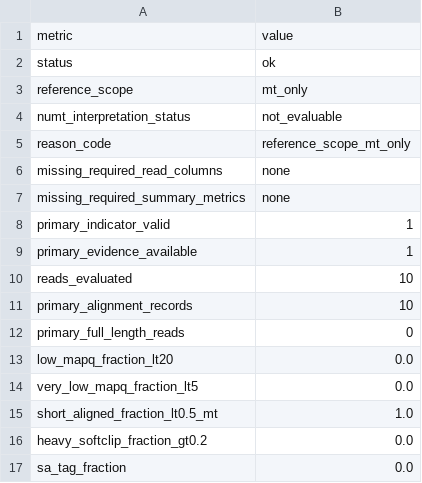
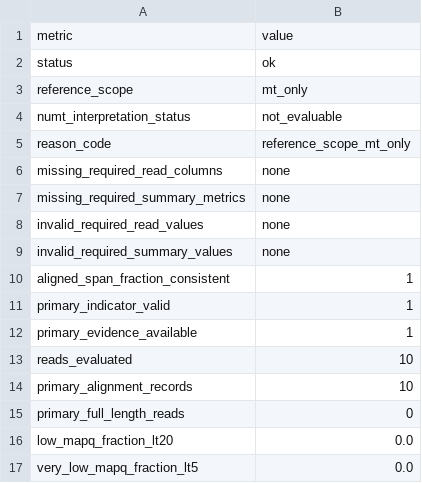
Before and after one commit to elissonnog/mito-overview, a TSV file: examples/expected_reports/TOY-001_output/summary/mito_numt_qc_summary.tsv, drawn as a sheet; only a part is shown; the shorter side is filled out with more unchanged rows.

```diff
--- a/examples/expected_reports/TOY-001_output/summary/mito_numt_qc_summary.tsv
+++ b/examples/expected_reports/TOY-001_output/summary/mito_numt_qc_summary.tsv
@@ -7,2 +7,5 @@ missing_required_read_columns	none
 missing_required_summary_metrics	none
+invalid_required_read_values	none
+invalid_required_summary_values	none
+aligned_span_fraction_consistent	1
 primary_indicator_valid	1
```
Also changed, not shown: examples/expected_reports/TOY-001_output/summary/mito_heteroplasmy_summary.tsv, examples/expected_reports/TOY-SR-001_output/summary/mito_heteroplasmy_summary.tsv, 27 other files.
